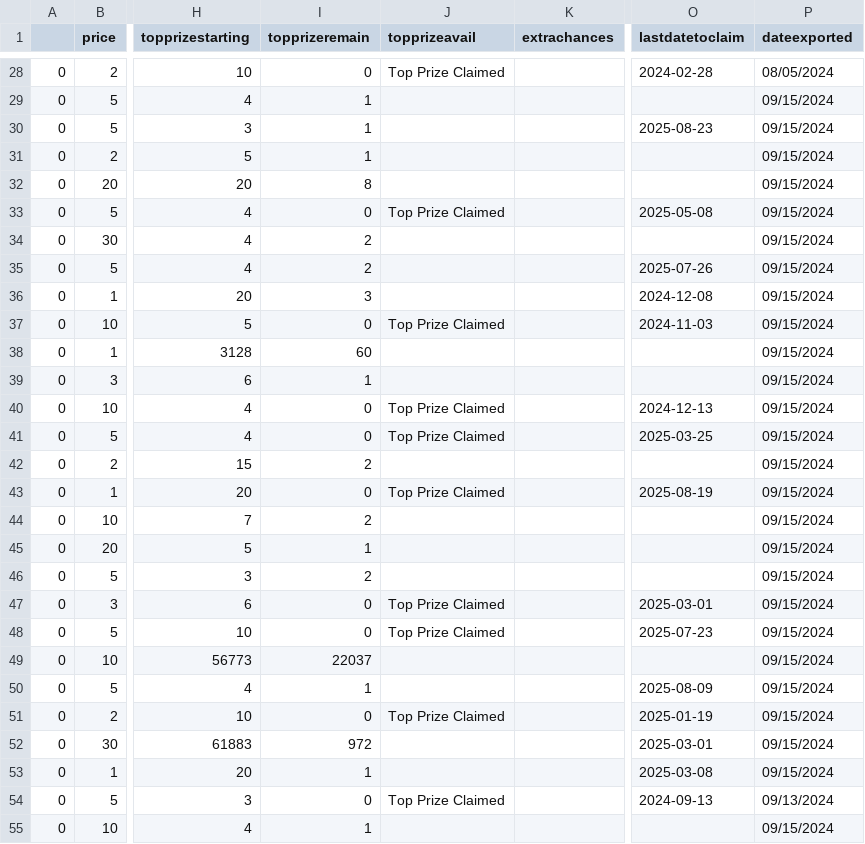
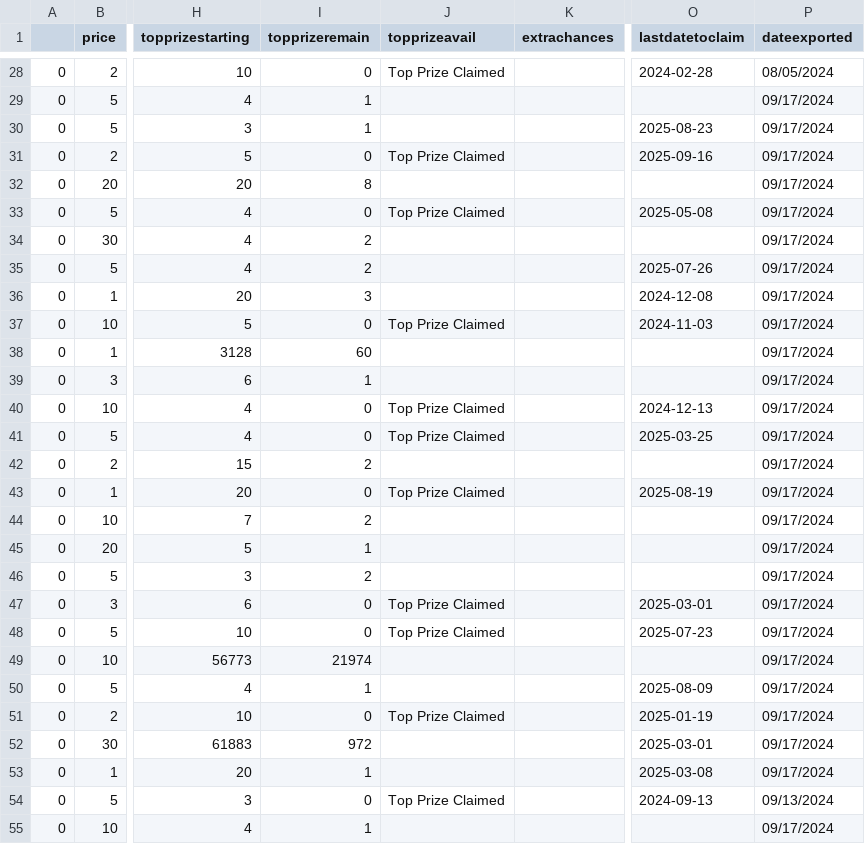
Before and after one commit to DarrenZastruga/scratchersdatapull, a CSV file: NYscratcherslist.csv, drawn as a sheet; only a part is shown, gaps mark what is left out; the diff covers the shown part only; the diff names each change by its address in the sheet, - before the commit and + after, or states it on an @@ line.

```diff
--- a/NYscratcherslist.csv
+++ b/NYscratcherslist.csv
-P29:P53 (dateexported): 09/15/2024
+P29:P53 (dateexported): 09/17/2024
-I31 (topprizeremain): 1
+I31 (topprizeremain): 0
-J31 (topprizeavail): (empty)
+J31 (topprizeavail): Top Prize Claimed
-O31 (lastdatetoclaim): (empty)
+O31 (lastdatetoclaim): 2025-09-16
-I49 (topprizeremain): 22037
+I49 (topprizeremain): 21974
-P55 (dateexported): 09/15/2024
+P55 (dateexported): 09/17/2024
```
Also changed, not shown: 97 edited cells elsewhere in this file, NYratingstable.csv, NYtixlist.csv, 3 other files.
